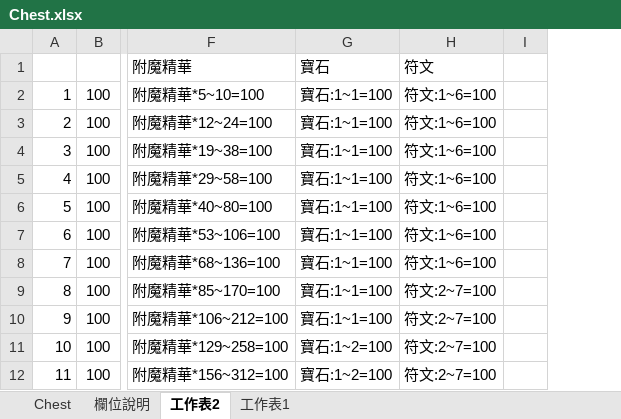
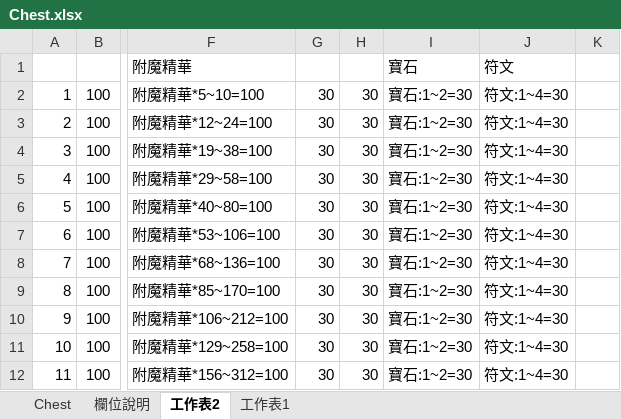
Before and after one commit to myKOF/Idle-RPG, an Excel workbook: config/Excel/Chest.xlsx, sheet 工作表2, drawn as a sheet; only a part is shown, gaps mark what is left out; values as stored, in another font and other column widths than the file's, no borders; removed rows and columns are numbered as before the commit, all else as after; the diff names each change by its address in the sheet, - before the commit and + after, or states it on an @@ line.

```diff
--- a/config/Excel/Chest.xlsx (sheet 工作表2)
+++ b/config/Excel/Chest.xlsx (sheet 工作表2)
-column G, rows 1-12: 寶石 | 寶石:1~1=100 | 寶石:1~1=100 | 寶石:1~1=100 | 寶石:1~1=100 | 寶石:1~1=100 | 寶石:1~1=100 | 寶石:1~1=100 | 寶石:1~1=100 | 寶石:1~1=100 | 寶石:1~2=100 | 寶石:1~2=100
-column H, rows 1-12: 符文 | 符文:1~6=100 | 符文:1~6=100 | 符文:1~6=100 | 符文:1~6=100 | 符文:1~6=100 | 符文:1~6=100 | 符文:1~6=100 | 符文:2~7=100 | 符文:2~7=100 | 符文:2~7=100 | 符文:2~7=100
+column G, rows 2-12: all 30
+column H, rows 2-12: all 30
+column I, rows 1-12: 寶石 | 寶石:1~2=30 | 寶石:1~2=30 | 寶石:1~2=30 | 寶石:1~2=30 | 寶石:1~2=30 | 寶石:1~2=30 | 寶石:1~2=30 | 寶石:1~2=30 | 寶石:1~2=30 | 寶石:1~2=30 | 寶石:1~2=30
+column J, rows 1-12: 符文 | 符文:1~4=30 | 符文:1~4=30 | 符文:1~4=30 | 符文:1~4=30 | 符文:1~4=30 | 符文:1~4=30 | 符文:1~4=30 | 符文:1~4=30 | 符文:1~4=30 | 符文:1~4=30 | 符文:1~4=30
```
Also changed, not shown: sheet 工作表1, sheet Chest, formulas that keep their value, 2 other files.
